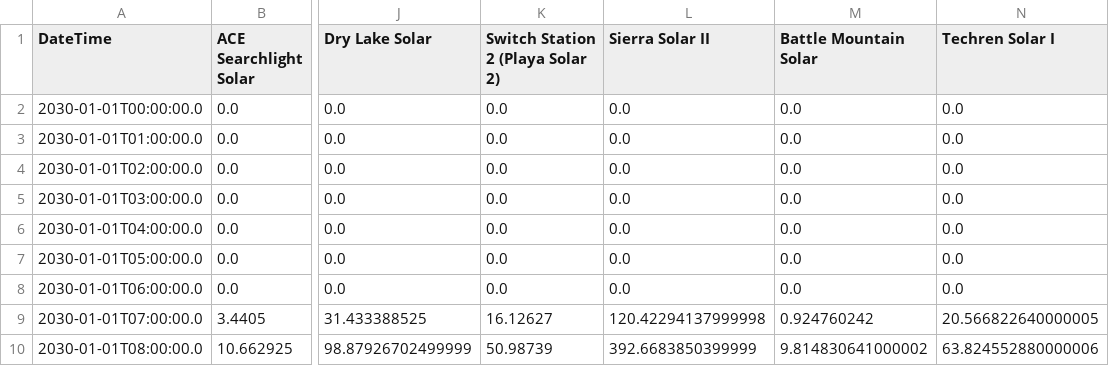
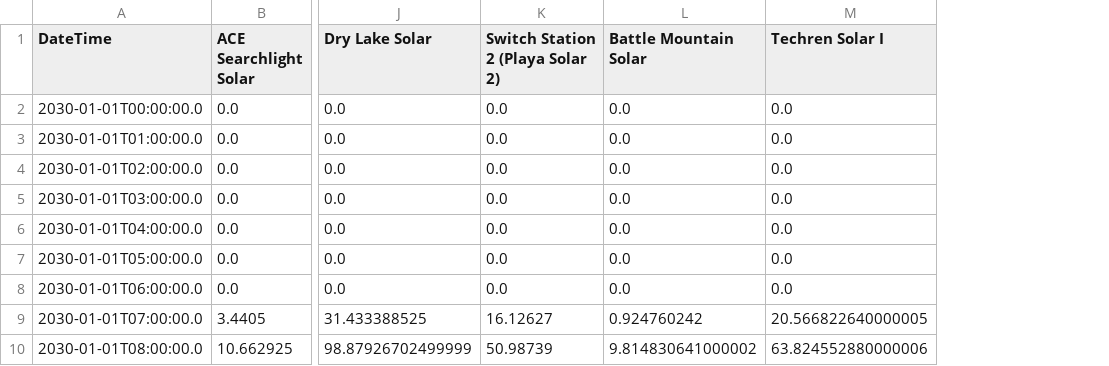
Before and after one commit to ktehranchi/FPA_NVE_Sienna, a CSV file: Projects/NVE/sienna_runs/run_output/results/renewable_parameters.csv, drawn as a sheet; only a part is shown, gaps mark what is left out; the diff names each change by its address in the sheet, - before the commit and + after, or states it on an @@ line.

```diff
--- a/Projects/NVE/sienna_runs/run_output/results/renewable_parameters.csv
+++ b/Projects/NVE/sienna_runs/run_output/results/renewable_parameters.csv
-column L (Sierra Solar II), rows 2-10: 0.0 | 0.0 | 0.0 | 0.0 | 0.0 | 0.0 | 0.0 | 120.42294137999998 | 392.6683850399999
```
Also changed, not shown: Projects/NVE/sienna_runs/run_output/results/generation_by_fuel.csv, Projects/NVE/sienna_runs/run_output/results/generator_active_power.csv, 19 other files.
